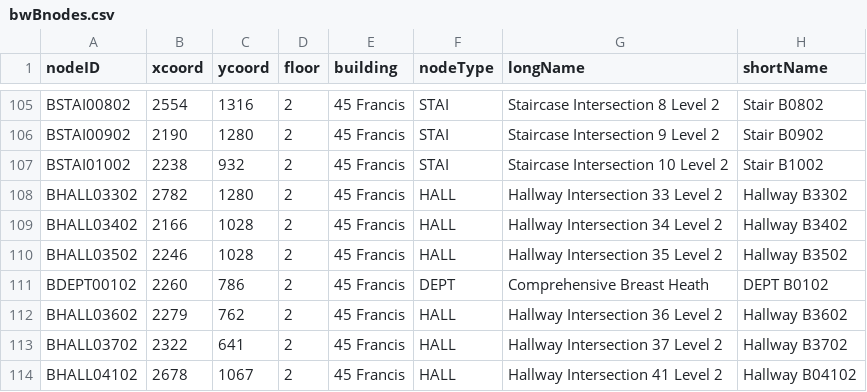
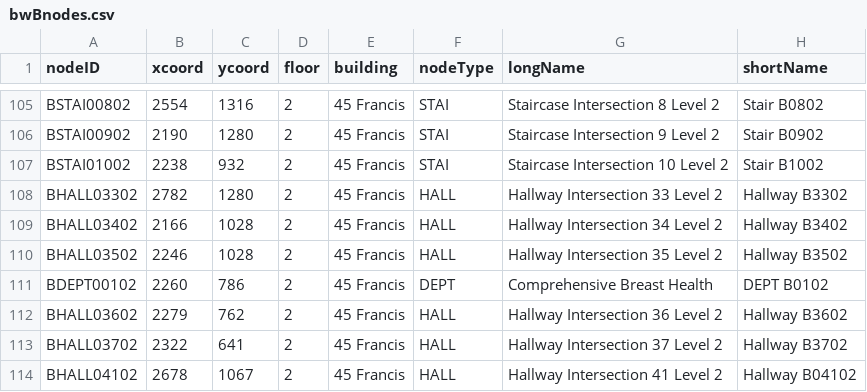
Before and after one commit to T-Goon/Brigham-and-Womans-Path-Finding-App, a CSV file: src/main/resources/edu/wpi/cs3733/D21/teamB/csvFiles/bwBnodes.csv, drawn as a sheet; only a part is shown, gaps mark what is left out.

Commit message:
Fix csv node typo

```diff
--- a/src/main/resources/edu/wpi/cs3733/D21/teamB/csvFiles/bwBnodes.csv
+++ b/src/main/resources/edu/wpi/cs3733/D21/teamB/csvFiles/bwBnodes.csv
@@ -110,3 +110,3 @@ BHALL03402,2166,1028,2,45 Francis,HALL,Hallway Intersection 34 Level 2,Hallway B
 BHALL03502,2246,1028,2,45 Francis,HALL,Hallway Intersection 35 Level 2,Hallway B3502
-BDEPT00102,2260,786,2,45 Francis,DEPT,Comprehensive Breast Heath,DEPT B0102
+BDEPT00102,2260,786,2,45 Francis,DEPT,Comprehensive Breast Health,DEPT B0102
 BHALL03602,2279,762,2,45 Francis,HALL,Hallway Intersection 36 Level 2,Hallway B3602
```
